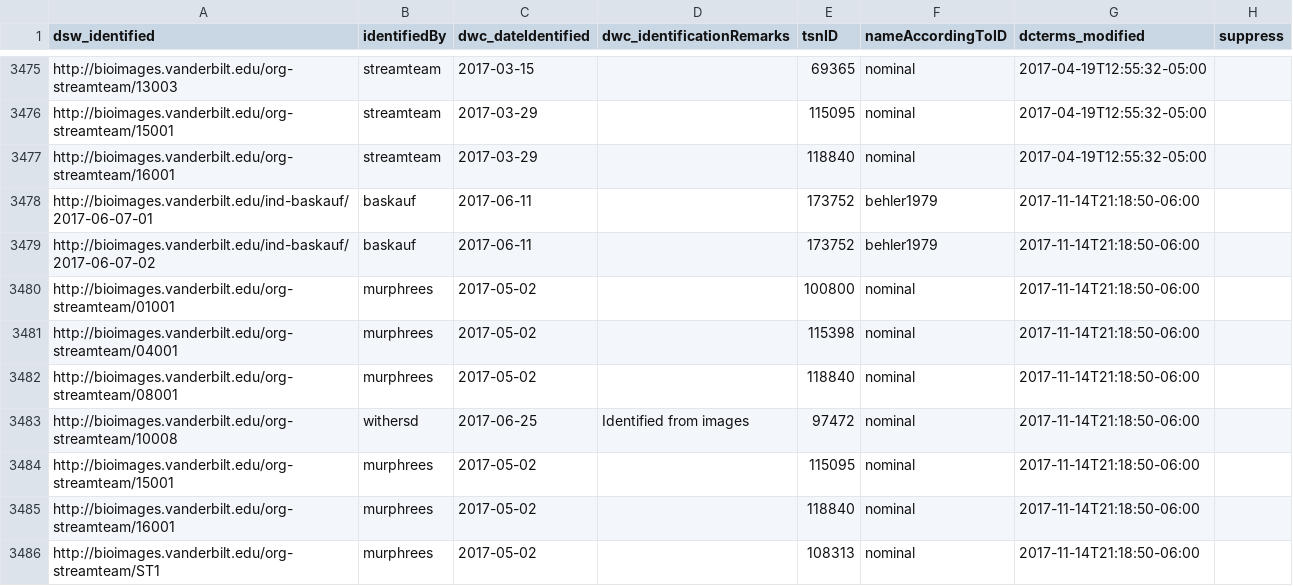
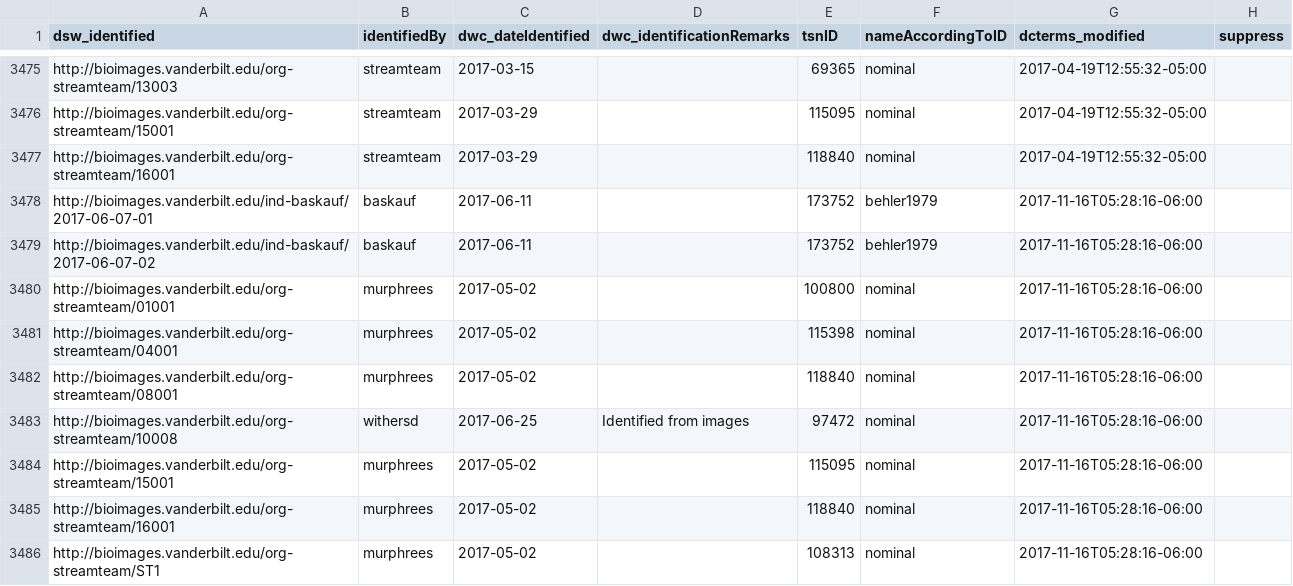
Before and after one commit to baskaufs/Bioimages, a CSV file: determinations.csv, drawn as a sheet; only a part is shown, gaps mark what is left out.

```diff
--- a/determinations.csv
+++ b/determinations.csv
@@ -3477,10 +3477,10 @@ http://bioimages.vanderbilt.edu/org-streamteam/15001|streamteam|2017-03-29||1150
 http://bioimages.vanderbilt.edu/org-streamteam/16001|streamteam|2017-03-29||118840|nominal|2017-04-19T12:55:32-05:00|
-http://bioimages.vanderbilt.edu/ind-baskauf/2017-06-07-01|baskauf|2017-06-11||173752|behler1979|2017-11-14T21:18:50-06:00|
-http://bioimages.vanderbilt.edu/ind-baskauf/2017-06-07-02|baskauf|2017-06-11||173752|behler1979|2017-11-14T21:18:50-06:00|
-http://bioimages.vanderbilt.edu/org-streamteam/01001|murphrees|2017-05-02||100800|nominal|2017-11-14T21:18:50-06:00|
-http://bioimages.vanderbilt.edu/org-streamteam/04001|murphrees|2017-05-02||115398|nominal|2017-11-14T21:18:50-06:00|
-http://bioimages.vanderbilt.edu/org-streamteam/08001|murphrees|2017-05-02||118840|nominal|2017-11-14T21:18:50-06:00|
-http://bioimages.vanderbilt.edu/org-streamteam/10008|withersd|2017-06-25|Identified from images|97472|nominal|2017-11-14T21:18:50-06:00|
-http://bioimages.vanderbilt.edu/org-streamteam/15001|murphrees|2017-05-02||115095|nominal|2017-11-14T21:18:50-06:00|
-http://bioimages.vanderbilt.edu/org-streamteam/16001|murphrees|2017-05-02||118840|nominal|2017-11-14T21:18:50-06:00|
-http://bioimages.vanderbilt.edu/org-streamteam/ST1|murphrees|2017-05-02||108313|nominal|2017-11-14T21:18:50-06:00|
+http://bioimages.vanderbilt.edu/ind-baskauf/2017-06-07-01|baskauf|2017-06-11||173752|behler1979|2017-11-16T05:28:16-06:00|
+http://bioimages.vanderbilt.edu/ind-baskauf/2017-06-07-02|baskauf|2017-06-11||173752|behler1979|2017-11-16T05:28:16-06:00|
+http://bioimages.vanderbilt.edu/org-streamteam/01001|murphrees|2017-05-02||100800|nominal|2017-11-16T05:28:16-06:00|
+http://bioimages.vanderbilt.edu/org-streamteam/04001|murphrees|2017-05-02||115398|nominal|2017-11-16T05:28:16-06:00|
+http://bioimages.vanderbilt.edu/org-streamteam/08001|murphrees|2017-05-02||118840|nominal|2017-11-16T05:28:16-06:00|
+http://bioimages.vanderbilt.edu/org-streamteam/10008|withersd|2017-06-25|Identified from images|97472|nominal|2017-11-16T05:28:16-06:00|
+http://bioimages.vanderbilt.edu/org-streamteam/15001|murphrees|2017-05-02||115095|nominal|2017-11-16T05:28:16-06:00|
+http://bioimages.vanderbilt.edu/org-streamteam/16001|murphrees|2017-05-02||118840|nominal|2017-11-16T05:28:16-06:00|
+http://bioimages.vanderbilt.edu/org-streamteam/ST1|murphrees|2017-05-02||108313|nominal|2017-11-16T05:28:16-06:00|
```
Also changed, not shown: names.csv.
